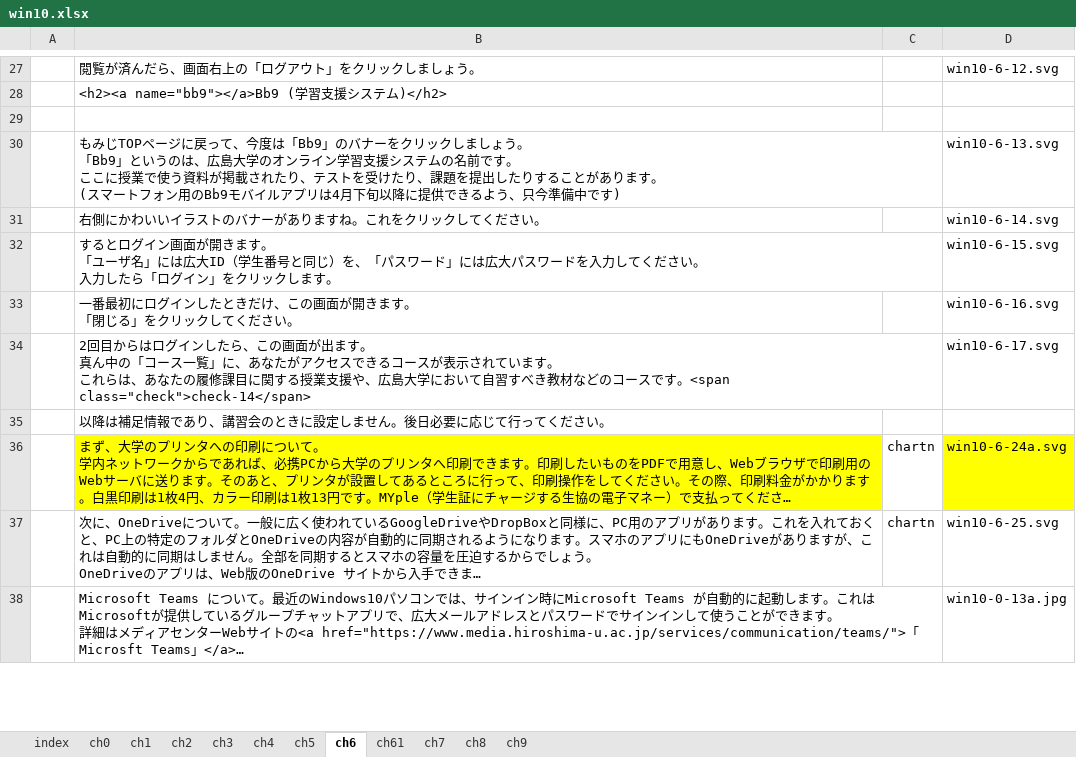
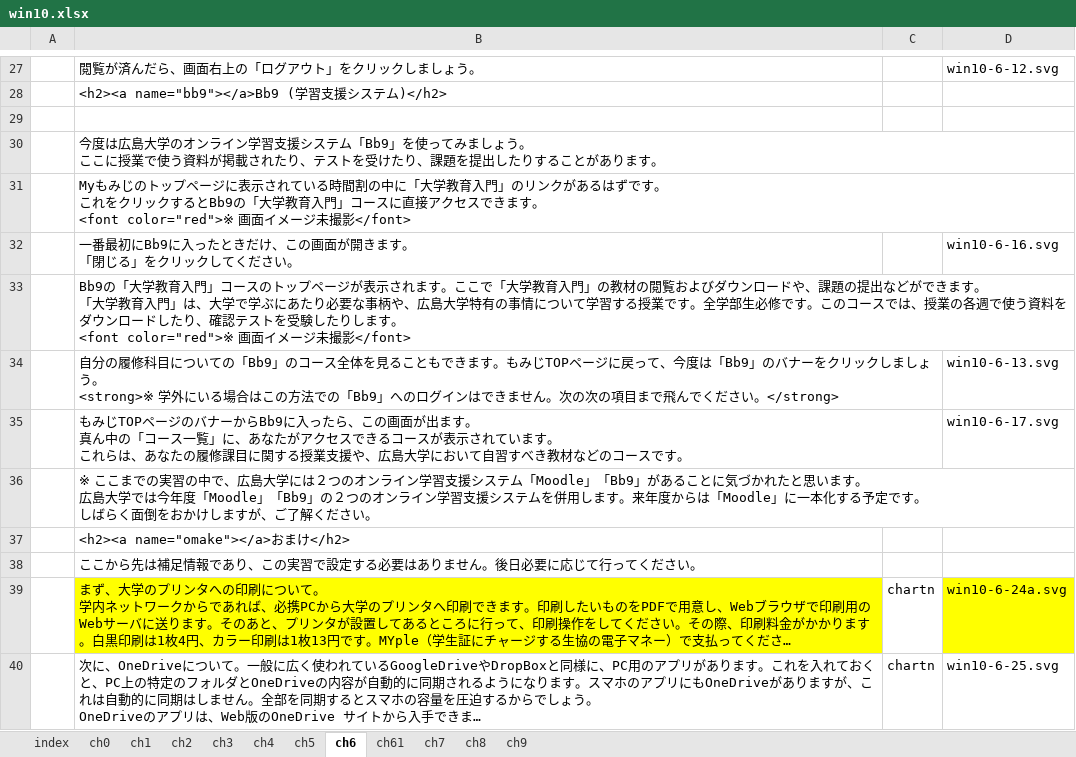
Before and after one commit to gnutar/fresta, an Excel workbook: win10.xlsx, sheet ch6, drawn as a sheet; only a part is shown, gaps mark what is left out; the shorter side is filled out with more unchanged rows; long unchanged cells end in …; values as stored, in another font and other column widths than the file's, no borders; removed rows and columns are numbered as before the commit, all else as after; ↵ is a line break in a cell; the diff names each change by its address in the sheet, - before the commit and + after, or states it on an @@ line.

```diff
--- a/win10.xlsx (sheet ch6)
+++ b/win10.xlsx (sheet ch6)
-row 30:  | もみじTOPページに戻って、今度は「Bb9」のバナーをクリックしましょう。 ↵ 「Bb9」というのは、広島大学のオンライン学習支援システムの名前です。 ↵ ここに授業で使う資料が掲載されたり、テストを受けたり、課題を提出したりすることがあります。 ↵ (スマートフォン用のBb9モバイルアプリは4月下旬以降に提供できるよう、只今準備中です) |  | win10-6-13.svg
-row 31:  | 右側にかわいいイラストのバナーがありますね。これをクリックしてください。 |  | win10-6-14.svg
-row 32:  | するとログイン画面が開きます。 ↵ 「ユーザ名」には広大ID（学生番号と同じ）を、「パスワード」には広大パスワードを入力してください。 ↵ 入力したら「ログイン」をクリックします。 |  | win10-6-15.svg
+row 30:  | 今度は広島大学のオンライン学習支援システム「Bb9」を使ってみましょう。 ↵ ここに授業で使う資料が掲載されたり、テストを受けたり、課題を提出したりすることがあります。
+row 31:  | Myもみじのトップページに表示されている時間割の中に「大学教育入門」のリンクがあるはずです。 ↵ これをクリックするとBb9の「大学教育入門」コースに直接アクセスできます。 ↵ <font color="red">※ 画面イメージ未撮影</font>
-B32: 一番最初にログインしたときだけ、この画面が開きます。 ↵ 「閉じる」をクリックしてください。
+B32: 一番最初にBb9に入ったときだけ、この画面が開きます。 ↵ 「閉じる」をクリックしてください。
+row 33:  | Bb9の「大学教育入門」コースのトップページが表示されます。ここで「大学教育入門」の教材の閲覧およびダウンロードや、課題の提出などができます。 ↵ 「大学教育入門」は、大学で学ぶにあたり必要な事柄や、広島大学特有の事情について学習する授業です。全学部生必修です。このコースでは、授業の各週で使う資料をダウンロードしたり、確認テストを受験したりします。 ↵ <font color="red">※ 画面イメージ未撮影</font>
+row 34:  | 自分の履修科目についての「Bb9」のコース全体を見ることもできます。もみじTOPページに戻って、今度は「Bb9」のバナーをクリックしましょう。 ↵ <strong>※ 学外にいる場合はこの方法での「Bb9」へのログインはできません。次の次の項目まで飛んでください。</strong> |  | win10-6-13.svg
-B35: 2回目からはログインしたら、この画面が出ます。 ↵ 真ん中の「コース一覧」に、あなたがアクセスできるコースが表示されています。 ↵ これらは、あなたの履修課目に関する授業支援や、広島大学において自習すべき教材などのコースです。<span class="check">check-14</span>
+B35: もみじTOPページのバナーからBb9に入ったら、この画面が出ます。 ↵ 真ん中の「コース一覧」に、あなたがアクセスできるコースが表示されています。 ↵ これらは、あなたの履修課目に関する授業支援や、広島大学において自習すべき教材などのコースです。
-B36: 以降は補足情報であり、講習会のときに設定しません。後日必要に応じて行ってください…
+B36: ※ ここまでの実習の中で、広島大学には２つのオンライン学習支援システム「Moodle」「Bb9」があることに気づかれたと思います。 ↵ 広島大学では今年度「Moodle」「Bb9」の２つのオンライン学習支援システムを併用します。来年度からは「Moodle」に一本化する予定です。 ↵ しばらく面倒をおかけしますが、ご了解ください…
+row 37:  | <h2><a name="omake"></a>おまけ</h2>
+row 38:  | ここから先は補足情報であり、この実習で設定する必要はありません。後日必要に応じて行ってください。
```
Also changed, not shown: sheet ch8, sheet index, sheet ch0, sheet ch4, macs+lan.xlsx.
